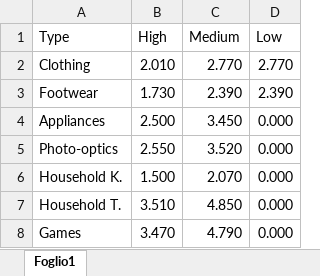
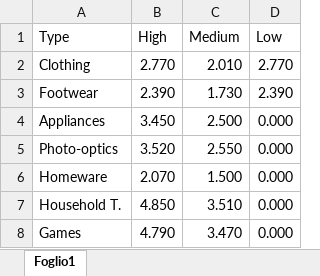
Before and after one commit to marzione00/Advanced_Microeconomics_Project, an Excel workbook: Risultati/DID_selling_matrix_error.xlsx, sheet Foglio1, drawn as a sheet; values as stored, in another font and other column widths than the file's, no borders; table styles not drawn; removed rows and columns are numbered as before the commit, all else as after; the diff names each change by its address in the sheet, - before the commit and + after, or states it on an @@ line.

```diff
--- a/Risultati/DID_selling_matrix_error.xlsx (sheet Foglio1)
+++ b/Risultati/DID_selling_matrix_error.xlsx (sheet Foglio1)
-B2 (High): 2.010
+B2 (High): 2.770
-C2 (Medium): 2.770
+C2 (Medium): 2.010
-B3 (High): 1.730
+B3 (High): 2.390
-C3 (Medium): 2.390
+C3 (Medium): 1.730
-B4 (High): 2.500
+B4 (High): 3.450
-C4 (Medium): 3.450
+C4 (Medium): 2.500
-B5 (High): 2.550
+B5 (High): 3.520
-C5 (Medium): 3.520
+C5 (Medium): 2.550
-row 6: Household K. | 1.500 | 2.070 | 0.000
+row 6: Homeware | 2.070 | 1.500 | 0.000
-B7 (High): 3.510
+B7 (High): 4.850
-C7 (Medium): 4.850
+C7 (Medium): 3.510
-B8 (High): 3.470
+B8 (High): 4.790
-C8 (Medium): 4.790
+C8 (Medium): 3.470
```
Also changed, not shown: Risultati/DID_CIG_matrix.xlsx, Risultati/DID_CIG_matrix_error.xlsx, 16 other files.
